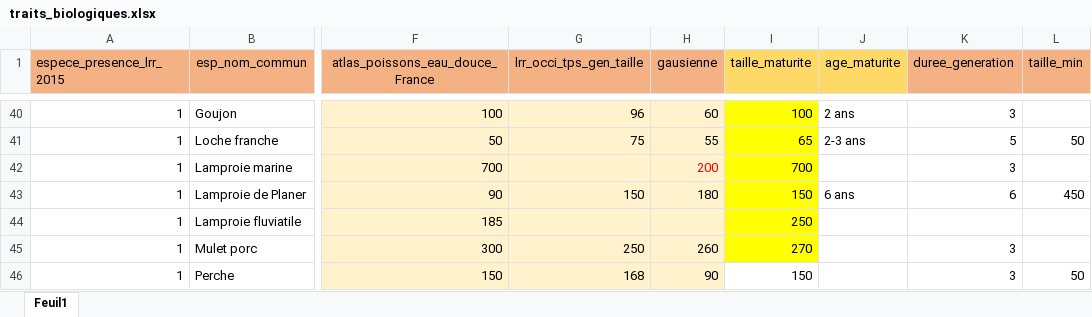
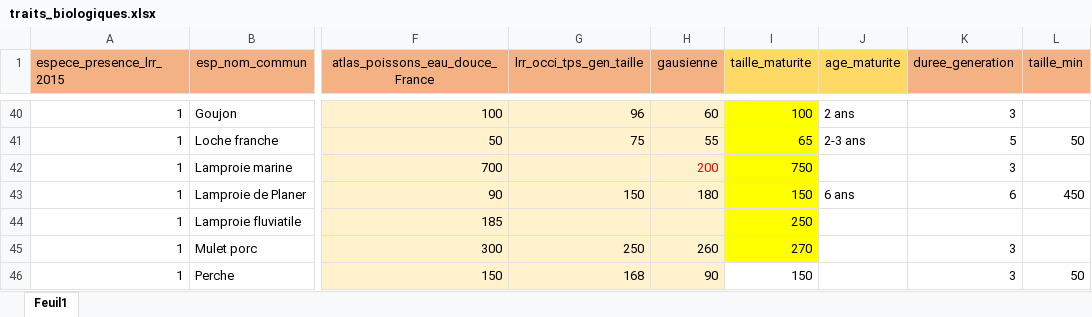
Before and after one commit to PascalIrz/liste_rouge_regionale, an Excel workbook: raw_data/traits_biologiques.xlsx, sheet Feuil1, drawn as a sheet; only a part is shown, gaps mark what is left out; values as stored, in another font and other column widths than the file's, no borders; the diff names each change by its address in the sheet, - before the commit and + after, or states it on an @@ line.

```diff
--- a/raw_data/traits_biologiques.xlsx (sheet Feuil1)
+++ b/raw_data/traits_biologiques.xlsx (sheet Feuil1)
-I42 (taille_maturite): 700
+I42 (taille_maturite): 750
```
Also changed, not shown: 1 other file.
